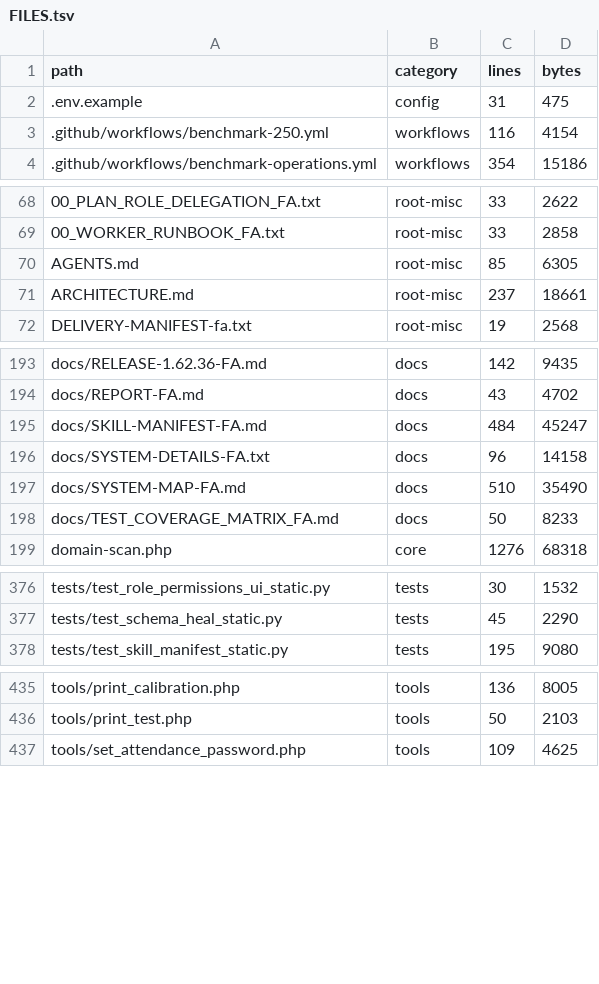
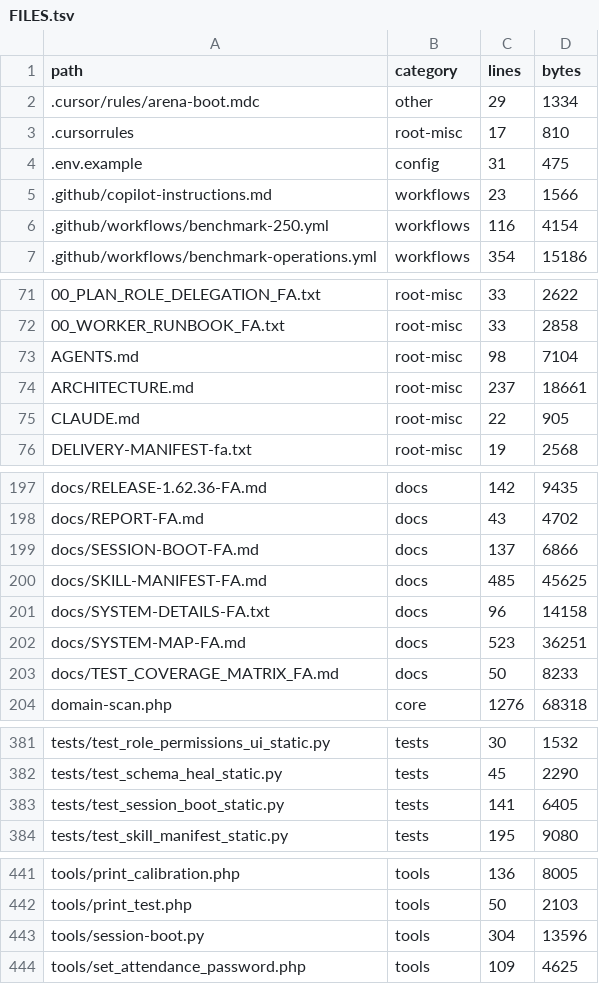
Before and after one commit to alirezarahimy-code/ticket, a TSV file: docs/system-map/FILES.tsv, drawn as a sheet; only a part is shown, gaps mark what is left out.

Commit message:
feat: one-command session boot for persistent skill/context restore
Adds a "start button" so a new chat never has to re-learn the repo:

- tools/session-boot.py: in one run prints memory status, all 31 skills,
  the 7-stage workflow, always-on rules, the user's standing rules from
  HANDOFF-FA.md, system map stats, guard-test results and git state.
  Auto-refreshes stale indexes, supports --no-refresh / --pull / --json /
  --skip-tests (avoids recursion when called from its own guard test).
- docs/SESSION-BOOT-FA.md: plain-language guide. The trigger phrases
  "بهروز شو" / "بوت کن" map to running the boot command.
- Auto-load pointer files for common agent harnesses: AGENTS.md (updated,
  boot command in the first lines), CLAUDE.md (@AGENTS.md import),
  .github/copilot-instructions.md, .cursor/rules/arena-boot.mdc,
  .cursorrules.
- tests/test_session_boot_static.py: verifies pointer files, core docs,
  skill manifest completeness, boot output sections and --json output.

Honest limitation documented: the files are permanent in Git but the
behavioural activation is still session-only. The boot command restores
full context on demand; it does not modify any future system prompt.

Also updates SKILL-MANIFEST-FA.md install-status table, SYSTEM-MAP-FA.md
section 0 with the boot command, and regenerates docs/system-map indexes
(839 files, 4352 symbols). All 75 static tests pass.

Co-authored-by: arena-agent <297053741+arena-agent@users.noreply.github.com>

```diff
--- a/docs/system-map/FILES.tsv
+++ b/docs/system-map/FILES.tsv
@@ -1,3 +1,6 @@
 path	category	lines	bytes
+.cursor/rules/arena-boot.mdc	other	29	1334
+.cursorrules	root-misc	17	810
 .env.example	config	31	475
+.github/copilot-instructions.md	workflows	23	1566
 .github/workflows/benchmark-250.yml	workflows	116	4154
@@ -69,4 +72,5 @@ path	category	lines	bytes
 00_WORKER_RUNBOOK_FA.txt	root-misc	33	2858
-AGENTS.md	root-misc	85	6305
+AGENTS.md	root-misc	98	7104
 ARCHITECTURE.md	root-misc	237	18661
+CLAUDE.md	root-misc	22	905
 DELIVERY-MANIFEST-fa.txt	root-misc	19	2568
@@ -194,5 +198,6 @@ docs/RELEASE-1.62.36-FA.md	docs	142	9435
 docs/REPORT-FA.md	docs	43	4702
-docs/SKILL-MANIFEST-FA.md	docs	484	45247
+docs/SESSION-BOOT-FA.md	docs	137	6866
+docs/SKILL-MANIFEST-FA.md	docs	485	45625
 docs/SYSTEM-DETAILS-FA.txt	docs	96	14158
-docs/SYSTEM-MAP-FA.md	docs	510	35490
+docs/SYSTEM-MAP-FA.md	docs	523	36251
 docs/TEST_COVERAGE_MATRIX_FA.md	docs	50	8233
@@ -377,2 +382,3 @@ tests/test_role_permissions_ui_static.py	tests	30	1532
 tests/test_schema_heal_static.py	tests	45	2290
+tests/test_session_boot_static.py	tests	141	6405
 tests/test_skill_manifest_static.py	tests	195	9080
@@ -436,2 +442,3 @@ tools/print_calibration.php	tools	136	8005
 tools/print_test.php	tools	50	2103
+tools/session-boot.py	tools	304	13596
 tools/set_attendance_password.php	tools	109	4625
```
Also changed, not shown: docs/system-map/SYMBOLS.tsv, 11 other files.
